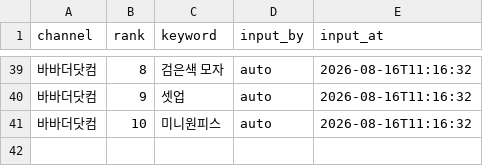
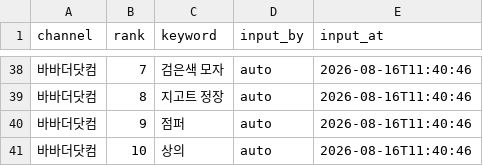
Before and after one commit to performanceteam12-sketch/babathe-trend-dashboard, a CSV file: data/app_search/2026-08-16.csv, drawn as a sheet; only a part is shown, gaps mark what is left out; addresses are those after the commit; the diff covers the shown part only; the diff names each change by its address in the sheet, - before the commit and + after, or states it on an @@ line.

```diff
--- a/data/app_search/2026-08-16.csv
+++ b/data/app_search/2026-08-16.csv
-B38 (rank): 8
+B38 (rank): 7
-E38 (input_at): 2026-08-16T11:16:32
+E38 (input_at): 2026-08-16T11:40:46
+row 39: 바바더닷컴 | 8 | 지고트 정장 | auto | 2026-08-16T11:40:46
-C40 (keyword): 셋업
+C40 (keyword): 점퍼
-E40:E41 (input_at): 2026-08-16T11:16:32
+E40:E41 (input_at): 2026-08-16T11:40:46
-C41 (keyword): 미니원피스
+C41 (keyword): 상의
```
Also changed, not shown: 5 added rows, 6 removed rows and 29 edited cells elsewhere in this file.
